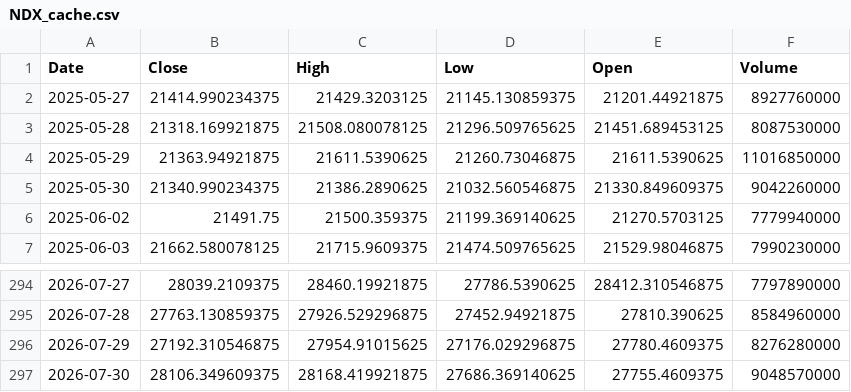
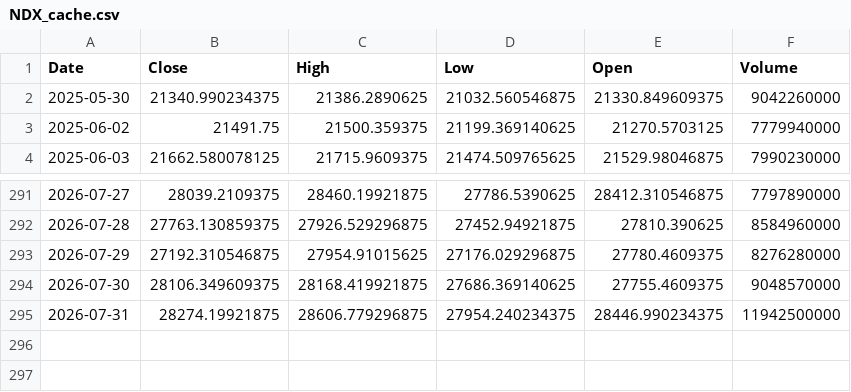
Before and after one commit to bentusk-BT/apex-trade-lab-v2, a CSV file: outputs/cache/NDX_cache.csv, drawn as a sheet; only a part is shown, gaps mark what is left out.

```diff
--- a/outputs/cache/NDX_cache.csv
+++ b/outputs/cache/NDX_cache.csv
@@ -1,5 +1,2 @@
 Date,Close,High,Low,Open,Volume
-2025-05-27,21414.990234375,21429.3203125,21145.130859375,21201.44921875,8927760000
-2025-05-28,21318.169921875,21508.080078125,21296.509765625,21451.689453125,8087530000
-2025-05-29,21363.94921875,21611.5390625,21260.73046875,21611.5390625,11016850000
 2025-05-30,21340.990234375,21386.2890625,21032.560546875,21330.849609375,9042260000
@@ -297 +294,2 @@ Date,Close,High,Low,Open,Volume
 2026-07-30,28106.349609375,28168.419921875,27686.369140625,27755.4609375,9048570000
+2026-07-31,28274.19921875,28606.779296875,27954.240234375,28446.990234375,11942500000
```
Also changed, not shown: outputs/cache/QQQ_cache.csv, outputs/cache/SQQQ_cache.csv, 7 other files.
